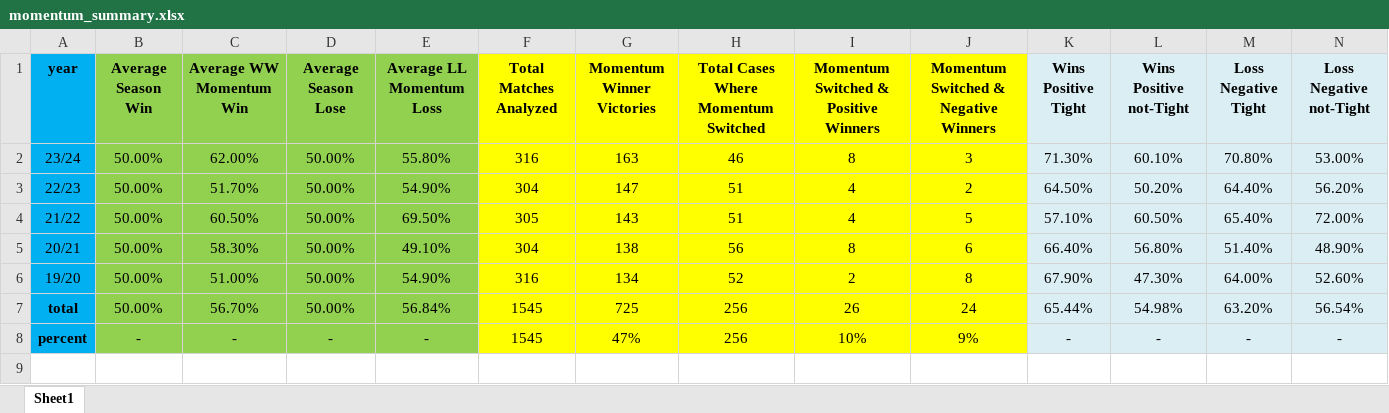
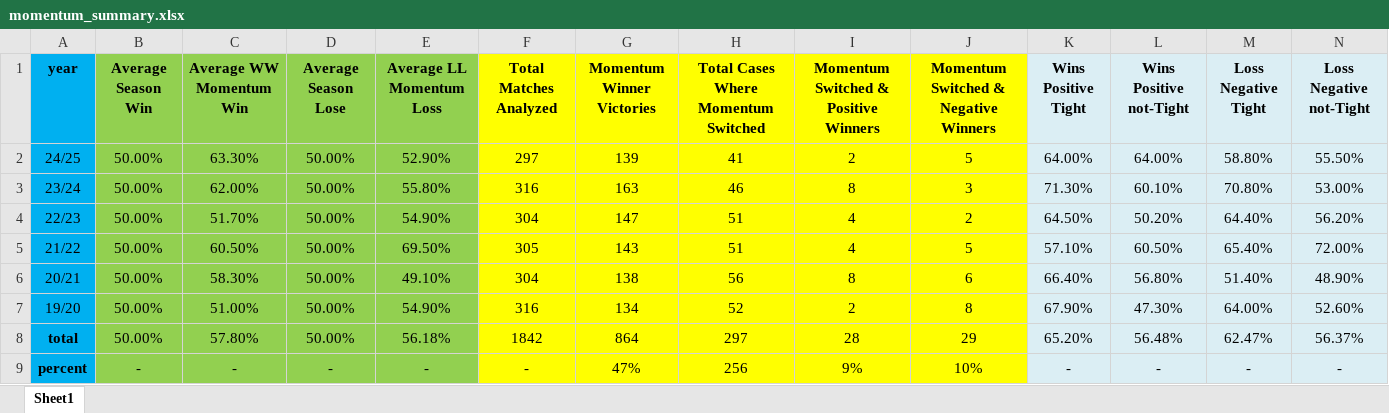
Before and after one commit to shlomiasraf/MomentumPL, an Excel workbook: momentum_summary.xlsx, sheet Sheet1, drawn as a sheet; values as stored, in another font and other column widths than the file's, no borders; addresses are those after the commit; the diff names each change by its address in the sheet, - before the commit and + after, or states it on an @@ line.

```diff
--- a/momentum_summary.xlsx (sheet Sheet1)
+++ b/momentum_summary.xlsx (sheet Sheet1)
+row 2: 24/25 | 50.00% | 63.30% | 50.00% | 52.90% | 297 | 139 | 41 | 2 | 5 | 64.00% | 64.00% | 58.80% | 55.50%
-C8 (Average WW Momentum Win): 56.70%
+C8 (Average WW Momentum Win): 57.80%
-E8 (Average LL Momentum Loss): 56.84%
+E8 (Average LL Momentum Loss): 56.18%
-F8 (Total Matches Analyzed): 1545
+F8 (Total Matches Analyzed): 1842
-G8 (Momentum Winner Victories): 725
+G8 (Momentum Winner Victories): 864
-H8: 256
+H8: 297
-I8: 26
+I8: 28
-J8: 24
+J8: 29
-K8 (Wins Positive Tight): 65.44%
+K8 (Wins Positive Tight): 65.20%
-L8 (Wins Positive not-Tight): 54.98%
+L8 (Wins Positive not-Tight): 56.48%
-M8 (Loss Negative Tight): 63.20%
+M8 (Loss Negative Tight): 62.47%
-N8 (Loss Negative not-Tight): 56.54%
+N8 (Loss Negative not-Tight): 56.37%
-F9 (Total Matches Analyzed): 1545
+F9 (Total Matches Analyzed): -
-I9: 10%
+I9: 9%
-J9: 9%
+J9: 10%
```
Also changed, not shown: formulas that keep their value, 23:24/PLteamsData23:24_with_tight_schedule.xlsx, 18 other files.
